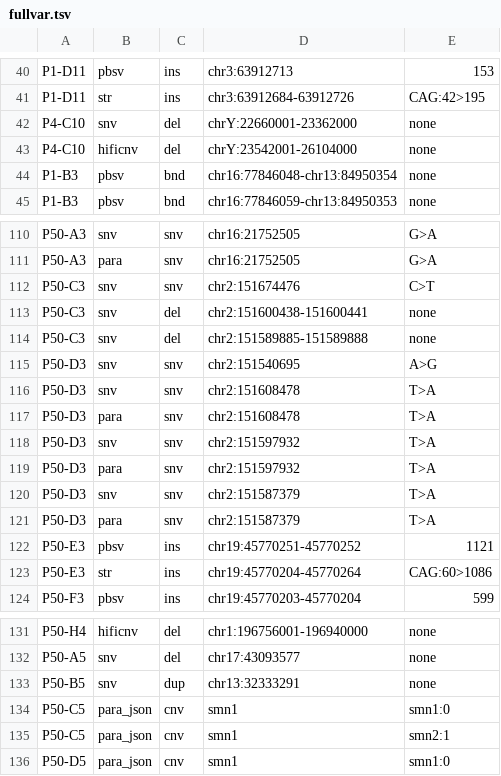
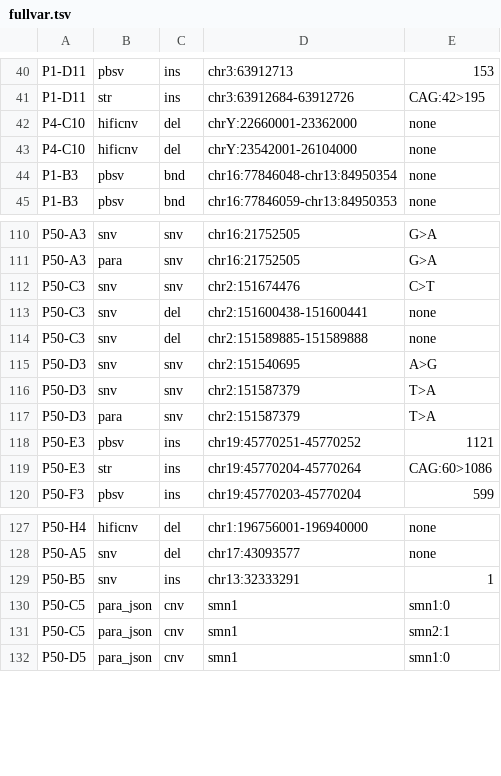
Before and after one commit to WHops/lrs100_downsample, a TSV file: fullvar.tsv, drawn as a sheet; only a part is shown, gaps mark what is left out.

```diff
--- a/fullvar.tsv
+++ b/fullvar.tsv
@@ -41,3 +41,3 @@ P1-D11	pbsv	ins	chr3:63912713	153
 P1-D11	str	ins	chr3:63912684-63912726	CAG:42>195
-P4-C10	snv	del	chrY:22660001-23362000	none
+P4-C10	hificnv	del	chrY:22660001-23362000	none
 P4-C10	hificnv	del	chrY:23542001-26104000	none
@@ -115,6 +115,2 @@ P50-C3	snv	del	chr2:151589885-151589888	none
 P50-D3	snv	snv	chr2:151540695	A>G
-P50-D3	snv	snv	chr2:151608478	T>A
-P50-D3	para	snv	chr2:151608478	T>A
-P50-D3	snv	snv	chr2:151597932	T>A
-P50-D3	para	snv	chr2:151597932	T>A
 P50-D3	snv	snv	chr2:151587379	T>A
@@ -132,3 +128,3 @@ P50-H4	hificnv	del	chr1:196756001-196940000	none
 P50-A5	snv	del	chr17:43093577	none
-P50-B5	snv	dup	chr13:32333291	none
+P50-B5	snv	ins	chr13:32333291	1
 P50-C5	para_json	cnv	smn1	smn1:0
```
Also changed, not shown: 3 other files.
